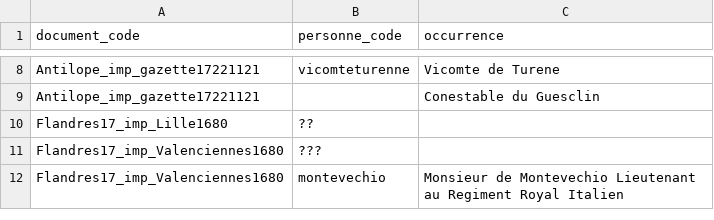
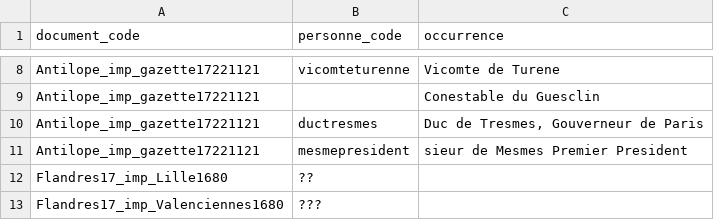
Before and after one commit to fetes17/merveilles17, a TSV file: site/data/personne_orphelins.tsv, drawn as a sheet; only a part is shown, gaps mark what is left out; the shorter side is filled out with more unchanged rows; the diff names each change by its address in the sheet, - before the commit and + after, or states it on an @@ line.

```diff
--- a/site/data/personne_orphelins.tsv
+++ b/site/data/personne_orphelins.tsv
+row 10: Antilope_imp_gazette17221121 | ductresmes | Duc de Tresmes, Gouverneur de Paris
+row 11: Antilope_imp_gazette17221121 | mesmepresident | sieur de Mesmes Premier President
```
Also changed, not shown: 5 other files.
